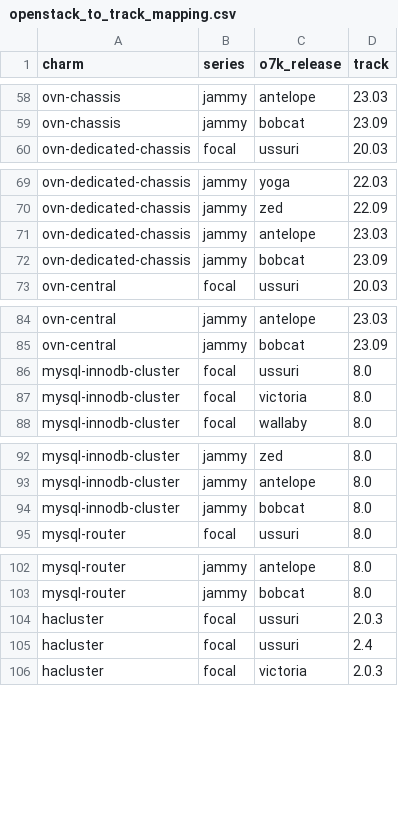
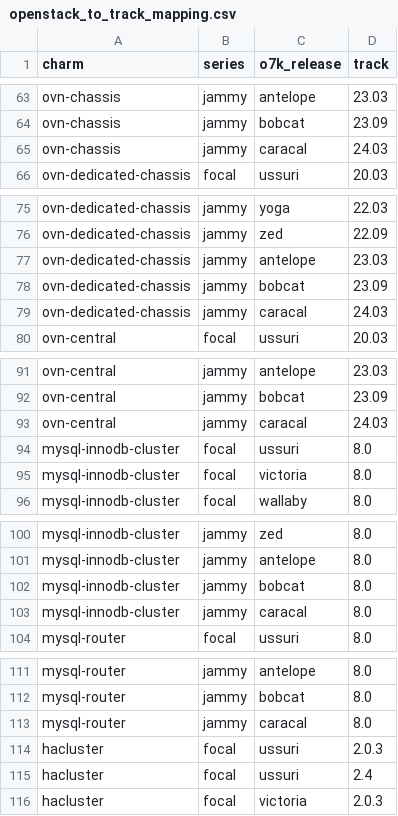
Before and after one commit to canonical/charmed-openstack-upgrader, a CSV file: cou/utils/openstack_to_track_mapping.csv, drawn as a sheet; only a part is shown, gaps mark what is left out; the diff covers the shown part only; the diff names each change by its address in the sheet, - before the commit and + after, or states it on an @@ line.

Commit message:
Add support for caracal.

```diff
--- a/cou/utils/openstack_to_track_mapping.csv
+++ b/cou/utils/openstack_to_track_mapping.csv
+row 65: ovn-chassis | jammy | caracal | 24.03
+row 79: ovn-dedicated-chassis | jammy | caracal | 24.03
+row 93: ovn-central | jammy | caracal | 24.03
+row 103: mysql-innodb-cluster | jammy | caracal | 8.0
+row 113: mysql-router | jammy | caracal | 8.0
```
Also changed, not shown: 9 added rows elsewhere in this file.
